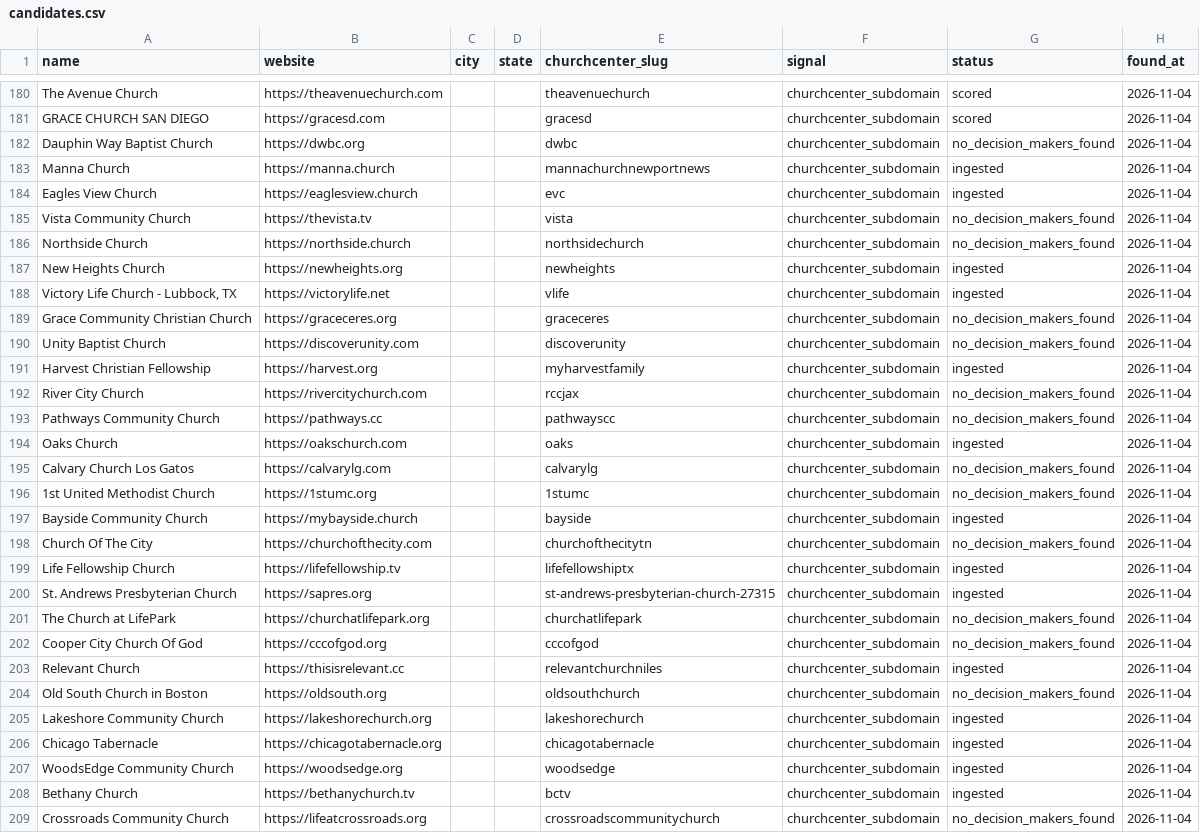
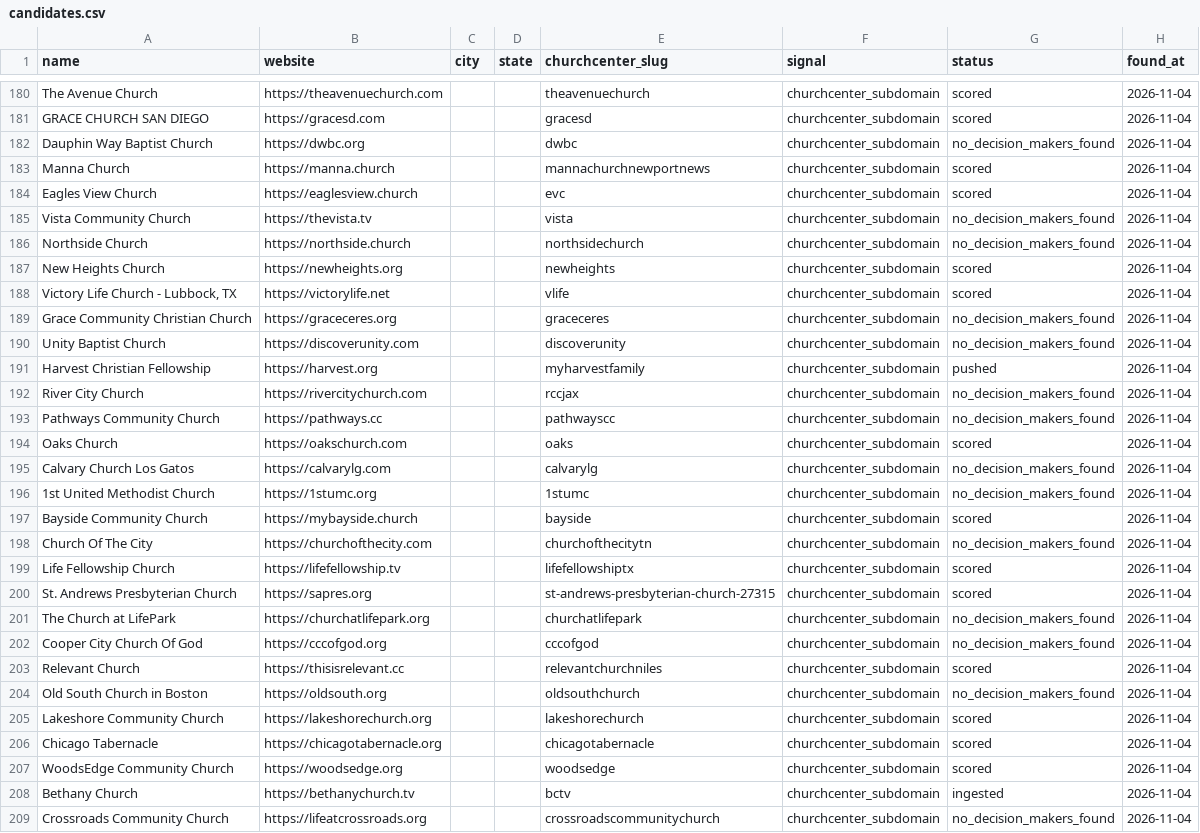
Before and after one commit to Polymer-Design/sales-cold-outreach, a CSV file: data/leads/churches/candidates.csv, drawn as a sheet; only a part is shown, gaps mark what is left out; the diff covers the shown part only.

```diff
--- a/data/leads/churches/candidates.csv
+++ b/data/leads/churches/candidates.csv
@@ -182,27 +182,27 @@ GRACE CHURCH SAN DIEGO,https://gracesd.com,,,gracesd,churchcenter_subdomain,scor
 Dauphin Way Baptist Church,https://dwbc.org,,,dwbc,churchcenter_subdomain,no_decision_makers_found,2026-11-04
-Manna Church,https://manna.church,,,mannachurchnewportnews,churchcenter_subdomain,ingested,2026-11-04
-Eagles View Church,https://eaglesview.church,,,evc,churchcenter_subdomain,ingested,2026-11-04
+Manna Church,https://manna.church,,,mannachurchnewportnews,churchcenter_subdomain,scored,2026-11-04
+Eagles View Church,https://eaglesview.church,,,evc,churchcenter_subdomain,scored,2026-11-04
 Vista Community Church,https://thevista.tv,,,vista,churchcenter_subdomain,no_decision_makers_found,2026-11-04
 Northside Church,https://northside.church,,,northsidechurch,churchcenter_subdomain,no_decision_makers_found,2026-11-04
-New Heights Church,https://newheights.org,,,newheights,churchcenter_subdomain,ingested,2026-11-04
-"Victory Life Church - Lubbock, TX",https://victorylife.net,,,vlife,churchcenter_subdomain,ingested,2026-11-04
+New Heights Church,https://newheights.org,,,newheights,churchcenter_subdomain,scored,2026-11-04
+"Victory Life Church - Lubbock, TX",https://victorylife.net,,,vlife,churchcenter_subdomain,scored,2026-11-04
 Grace Community Christian Church,https://graceceres.org,,,graceceres,churchcenter_subdomain,no_decision_makers_found,2026-11-04
 Unity Baptist Church,https://discoverunity.com,,,discoverunity,churchcenter_subdomain,no_decision_makers_found,2026-11-04
-Harvest Christian Fellowship,https://harvest.org,,,myharvestfamily,churchcenter_subdomain,ingested,2026-11-04
+Harvest Christian Fellowship,https://harvest.org,,,myharvestfamily,churchcenter_subdomain,pushed,2026-11-04
 River City Church,https://rivercitychurch.com,,,rccjax,churchcenter_subdomain,no_decision_makers_found,2026-11-04
 Pathways Community Church,https://pathways.cc,,,pathwayscc,churchcenter_subdomain,no_decision_makers_found,2026-11-04
-Oaks Church,https://oakschurch.com,,,oaks,churchcenter_subdomain,ingested,2026-11-04
+Oaks Church,https://oakschurch.com,,,oaks,churchcenter_subdomain,scored,2026-11-04
 Calvary Church Los Gatos,https://calvarylg.com,,,calvarylg,churchcenter_subdomain,no_decision_makers_found,2026-11-04
 1st United Methodist Church,https://1stumc.org,,,1stumc,churchcenter_subdomain,no_decision_makers_found,2026-11-04
-Bayside Community Church,https://mybayside.church,,,bayside,churchcenter_subdomain,ingested,2026-11-04
+Bayside Community Church,https://mybayside.church,,,bayside,churchcenter_subdomain,scored,2026-11-04
 Church Of The City,https://churchofthecity.com,,,churchofthecitytn,churchcenter_subdomain,no_decision_makers_found,2026-11-04
-Life Fellowship Church,https://lifefellowship.tv,,,lifefellowshiptx,churchcenter_subdomain,ingested,2026-11-04
-St. Andrews Presbyterian Church,https://sapres.org,,,st-andrews-presbyterian-church-27315,churchcenter_subdomain,ingested,2026-11-04
+Life Fellowship Church,https://lifefellowship.tv,,,lifefellowshiptx,churchcenter_subdomain,scored,2026-11-04
+St. Andrews Presbyterian Church,https://sapres.org,,,st-andrews-presbyterian-church-27315,churchcenter_subdomain,scored,2026-11-04
 The Church at LifePark,https://churchatlifepark.org,,,churchatlifepark,churchcenter_subdomain,no_decision_makers_found,2026-11-04
 Cooper City Church Of God,https://cccofgod.org,,,cccofgod,churchcenter_subdomain,no_decision_makers_found,2026-11-04
-Relevant Church,https://thisisrelevant.cc,,,relevantchurchniles,churchcenter_subdomain,ingested,2026-11-04
+Relevant Church,https://thisisrelevant.cc,,,relevantchurchniles,churchcenter_subdomain,scored,2026-11-04
 Old South Church in Boston,https://oldsouth.org,,,oldsouthchurch,churchcenter_subdomain,no_decision_makers_found,2026-11-04
-Lakeshore Community Church,https://lakeshorechurch.org,,,lakeshorechurch,churchcenter_subdomain,ingested,2026-11-04
-Chicago Tabernacle,https://chicagotabernacle.org,,,chicagotabernacle,churchcenter_subdomain,ingested,2026-11-04
-WoodsEdge Community Church,https://woodsedge.org,,,woodsedge,churchcenter_subdomain,ingested,2026-11-04
+Lakeshore Community Church,https://lakeshorechurch.org,,,lakeshorechurch,churchcenter_subdomain,scored,2026-11-04
+Chicago Tabernacle,https://chicagotabernacle.org,,,chicagotabernacle,churchcenter_subdomain,scored,2026-11-04
+WoodsEdge Community Church,https://woodsedge.org,,,woodsedge,churchcenter_subdomain,scored,2026-11-04
 Bethany Church,https://bethanychurch.tv,,,bctv,churchcenter_subdomain,ingested,2026-11-04
```
Also changed, not shown: 4 edited cells elsewhere in this file.
